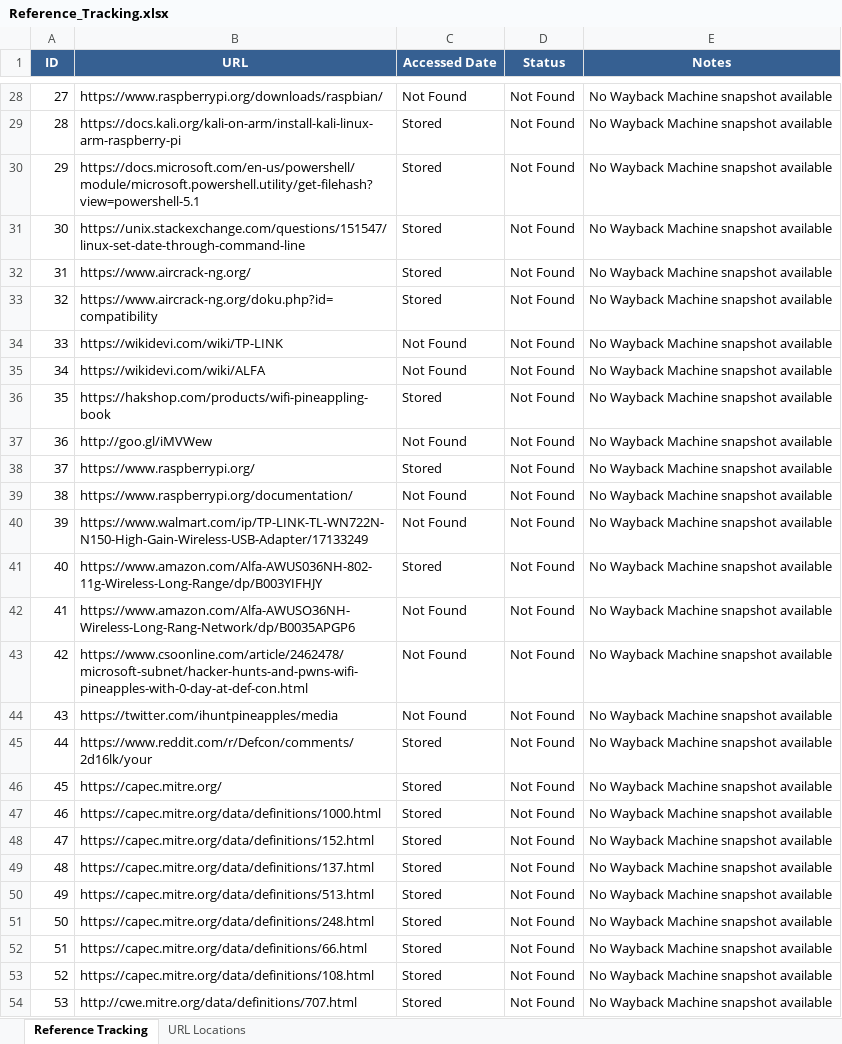
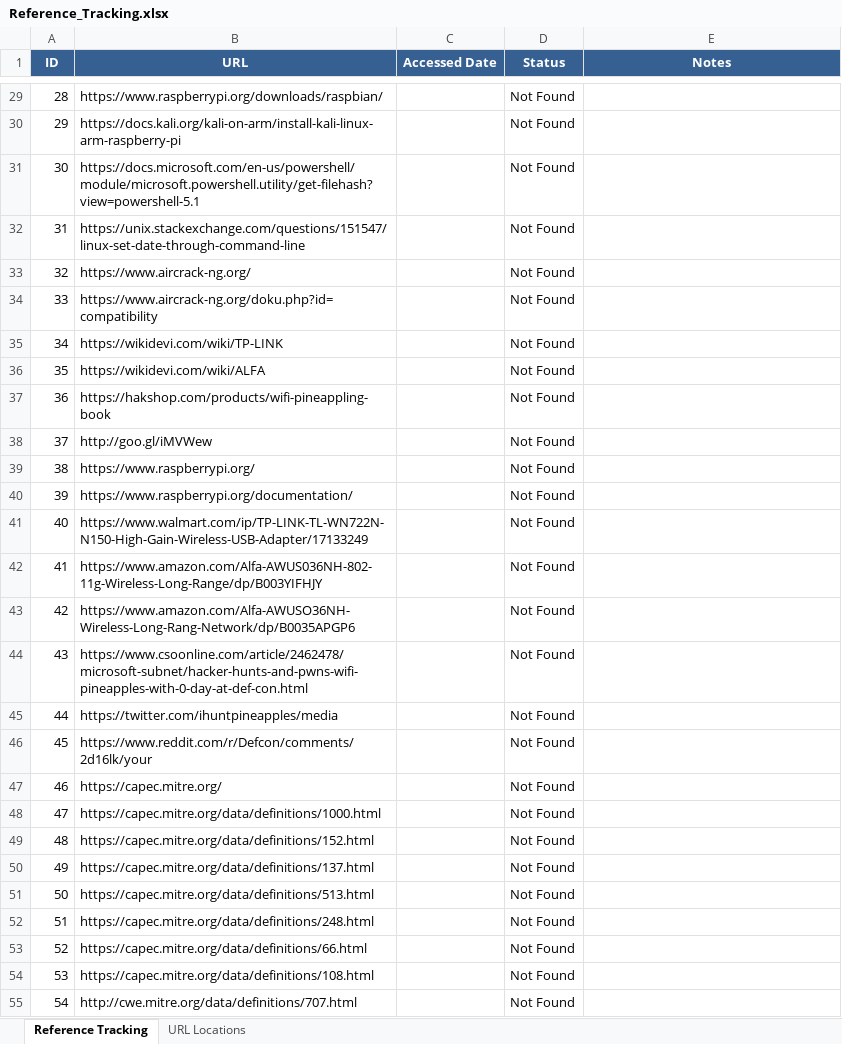
Before and after one commit to gladiola/bookwork2, an Excel workbook: KandRStyle/research/references/Reference_Tracking.xlsx, sheet Reference Tracking, drawn as a sheet; only a part is shown, gaps mark what is left out; values as stored, in another font and other column widths than the file's, no borders; addresses are those after the commit; the diff covers the shown part only; the diff names each change by its address in the sheet, - before the commit and + after, or states it on an @@ line.

```diff
--- a/KandRStyle/research/references/Reference_Tracking.xlsx (sheet Reference Tracking)
+++ b/KandRStyle/research/references/Reference_Tracking.xlsx (sheet Reference Tracking)
@@ column A (ID) renumbered between rows 6 and 190 @@
-C29 (Accessed Date): Not Found
+C29 (Accessed Date): (empty)
-E29:E55 (Notes): No Wayback Machine snapshot available
+E29:E55 (Notes): (empty)
-C30:C34 (Accessed Date): Stored
+C30:C34 (Accessed Date): (empty)
-C35:C36 (Accessed Date): Not Found
+C35:C36 (Accessed Date): (empty)
-C37 (Accessed Date): Stored
+C37 (Accessed Date): (empty)
-C38 (Accessed Date): Not Found
+C38 (Accessed Date): (empty)
-C39 (Accessed Date): Stored
+C39 (Accessed Date): (empty)
-C40:C41 (Accessed Date): Not Found
+C40:C41 (Accessed Date): (empty)
-C42 (Accessed Date): Stored
+C42 (Accessed Date): (empty)
-C43:C45 (Accessed Date): Not Found
+C43:C45 (Accessed Date): (empty)
-C46:C55 (Accessed Date): Stored
+C46:C55 (Accessed Date): (empty)
```
Also changed, not shown: 51 added rows, 16 removed rows and 228 edited cells elsewhere in this sheet, sheet URL Locations, 1 other file.
